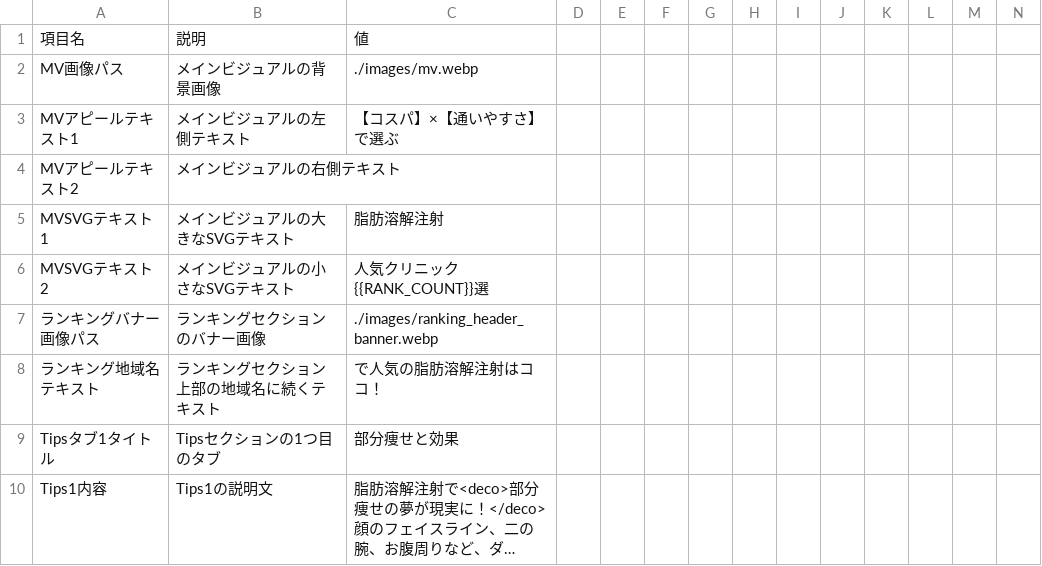
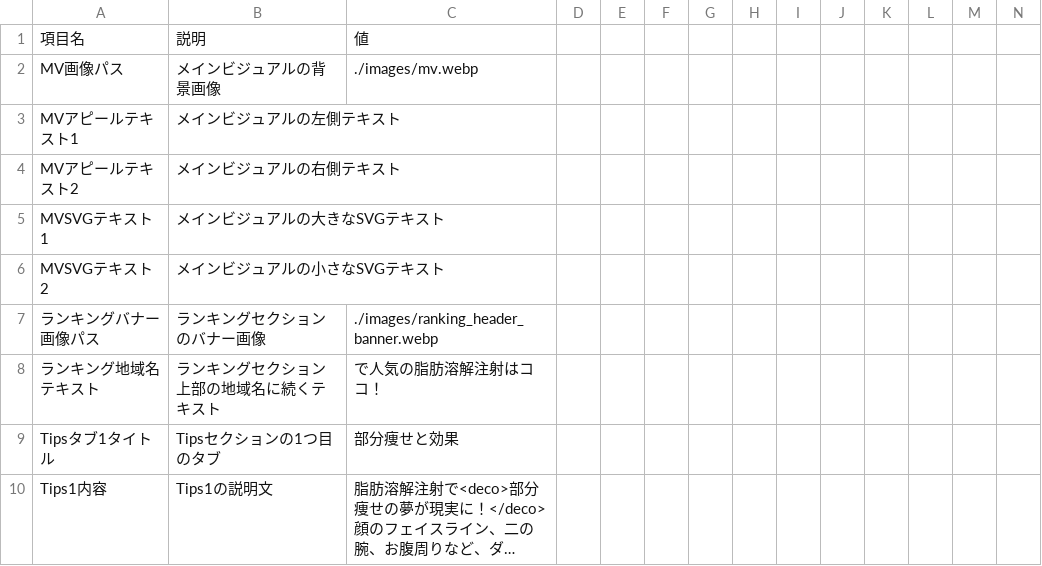
Before and after one commit to senjinholdings/GSA_Medical_Diet, a CSV file: injection-lipolysis-sururim/data/site-common-texts.csv, drawn as a sheet; only a part is shown; long unchanged cells end in ….

Commit message:
Update injection-lipolysis-sururim/data/site-common-texts.csv from spreadsheet

```diff
--- a/injection-lipolysis-sururim/data/site-common-texts.csv
+++ b/injection-lipolysis-sururim/data/site-common-texts.csv
@@ -2,6 +2,6 @@
 MV画像パス,メインビジュアルの背景画像,./images/mv.webp
-MVアピールテキスト1,メインビジュアルの左側テキスト,【コスパ】×【通いやすさ】で選ぶ
+MVアピールテキスト1,メインビジュアルの左側テキスト,
 MVアピールテキスト2,メインビジュアルの右側テキスト,
-MVSVGテキスト1,メインビジュアルの大きなSVGテキスト,脂肪溶解注射
-MVSVGテキスト2,メインビジュアルの小さなSVGテキスト,人気クリニック{{RANK_COUNT}}選
+MVSVGテキスト1,メインビジュアルの大きなSVGテキスト,
+MVSVGテキスト2,メインビジュアルの小さなSVGテキスト,
 ランキングバナー画像パス,ランキングセクションのバナー画像,./images/ranking_header_banner.webp
```
